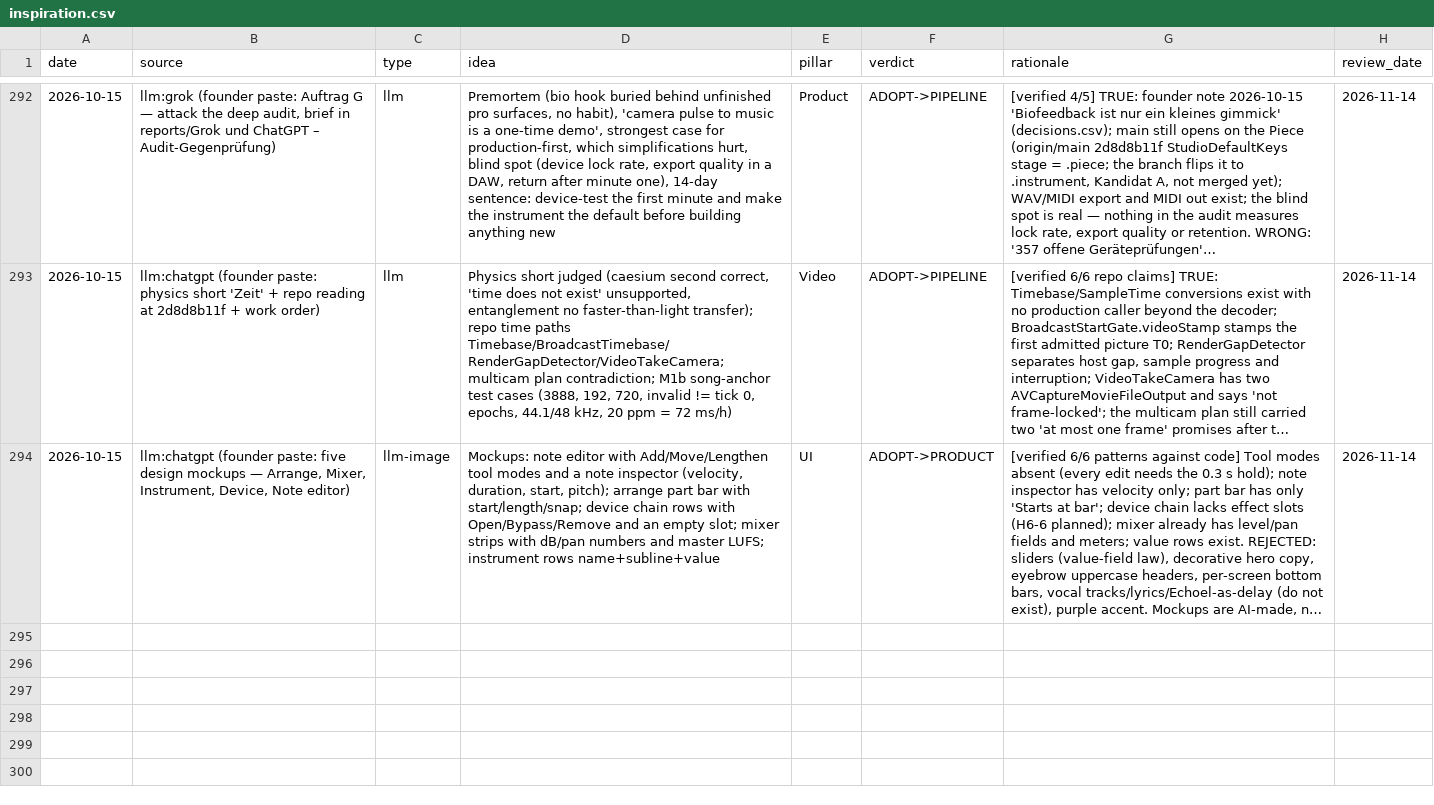
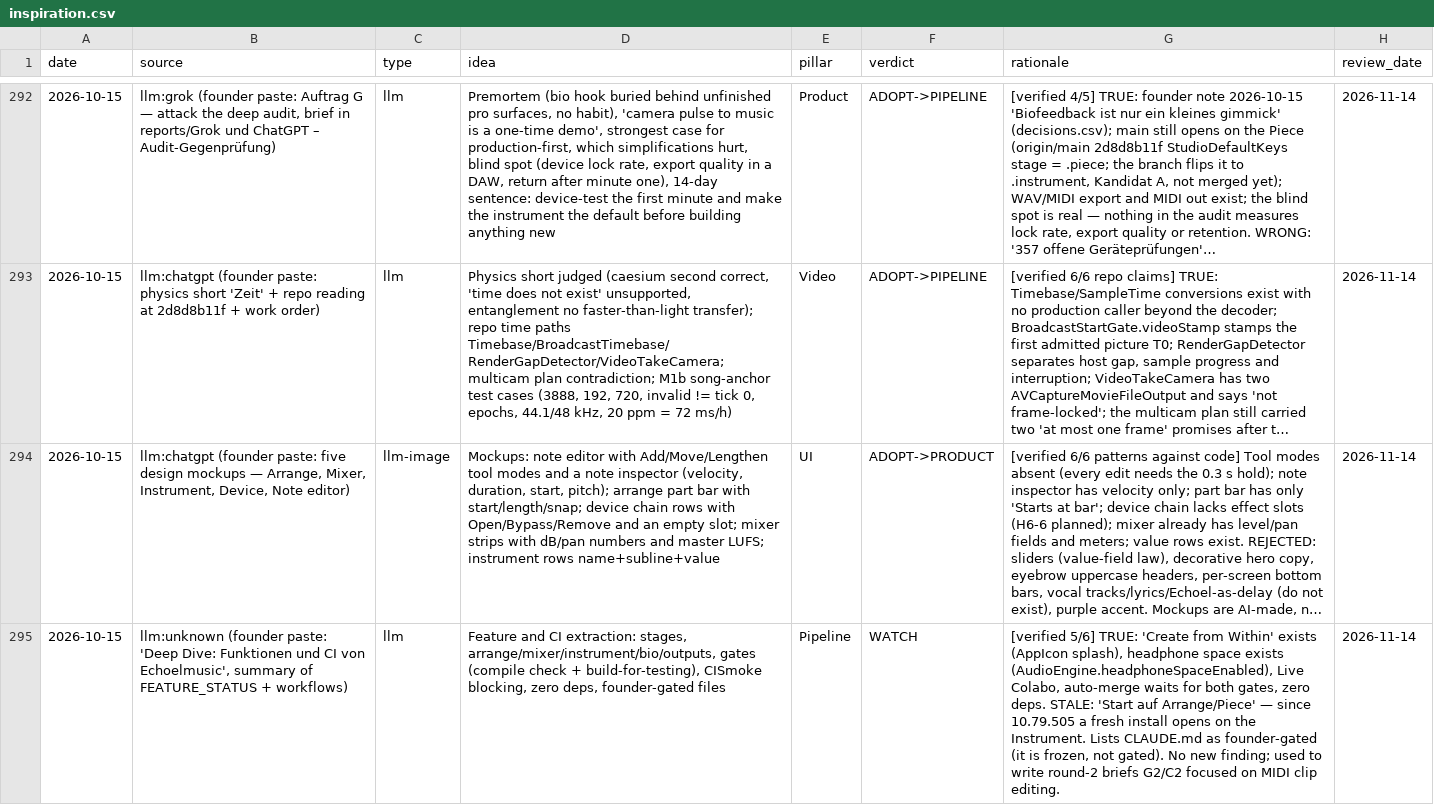
Before and after one commit to vibrationalforce/Echoelmusic, a CSV file: inspiration.csv, drawn as a sheet; only a part is shown, gaps mark what is left out; long unchanged cells end in …; the diff names each change by its address in the sheet, - before the commit and + after, or states it on an @@ line.

```diff
--- a/inspiration.csv
+++ b/inspiration.csv
+row 295: 2026-10-15 | llm:unknown (founder paste: 'Deep Dive: Funktionen und CI von Echoelmusic', summary of FEATURE_STATUS + workflows) | llm | Feature and CI extraction: stages, arrange/mixer/instrument/bio/outputs, gates (compile check + build-for-testing), CISmoke blocking, zero deps, founder-gated files | Pipeline | WATCH | [verified 5/6] TRUE: 'Create from Within' exists (AppIcon splash), headphone space exists (AudioEngine.headphoneSpaceEnabled), Live Colabo, auto-merge waits for both gates, zero deps. STALE: 'Start auf Arrange/Piece' — since 10.79.505 a fresh install opens on the Instrument. Lists CLAUDE.md as founder-gated (it is frozen, not gated). No new finding; used to write round-2 briefs G2/C2 focused on MIDI clip editing. | 2026-11-14
```
Also changed, not shown: 1 other file.
